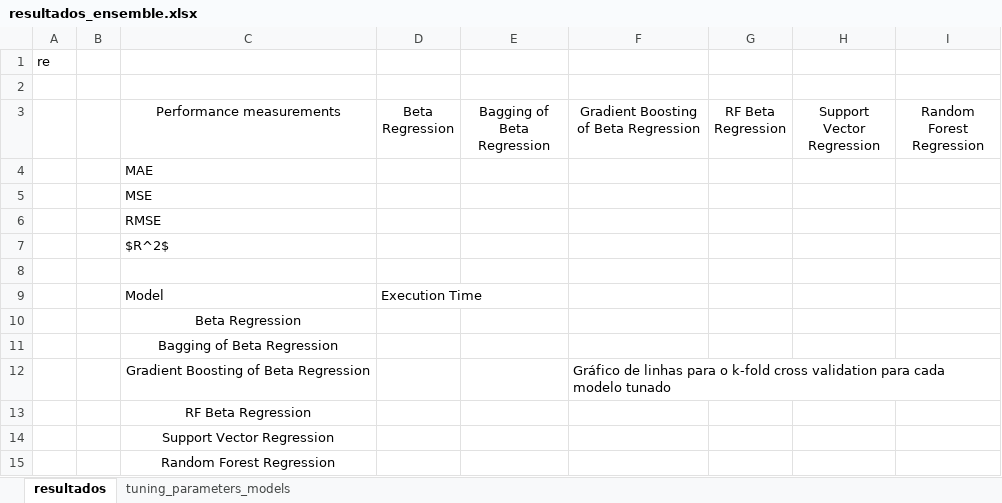
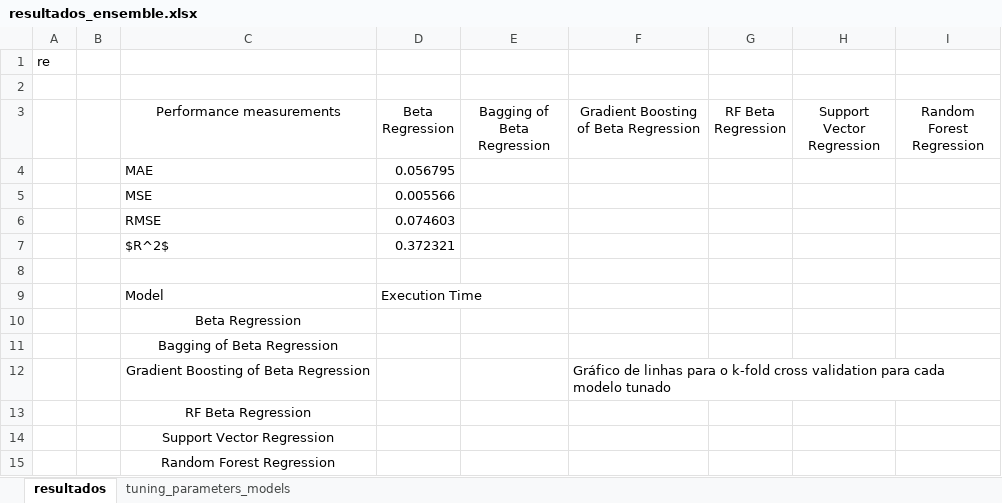
Before and after one commit to Dionisioneto/Aprendizado_de_Maquina_Estatistico, an Excel workbook: 3_Trabalho_Final/resultados/resultados_ensemble.xlsx, sheet resultados, drawn as a sheet; values as stored, in another font and other column widths than the file's, no borders; charts and pictures not drawn; the diff names each change by its address in the sheet, - before the commit and + after, or states it on an @@ line.

```diff
--- a/3_Trabalho_Final/resultados/resultados_ensemble.xlsx (sheet resultados)
+++ b/3_Trabalho_Final/resultados/resultados_ensemble.xlsx (sheet resultados)
-D4 (Beta Regression): (empty)
+D4 (Beta Regression): 0.056795
-D5 (Beta Regression): (empty)
+D5 (Beta Regression): 0.005566
-D6 (Beta Regression): (empty)
+D6 (Beta Regression): 0.074603
-D7 (Beta Regression): (empty)
+D7 (Beta Regression): 0.372321
```
Also changed, not shown: 4 other files.
